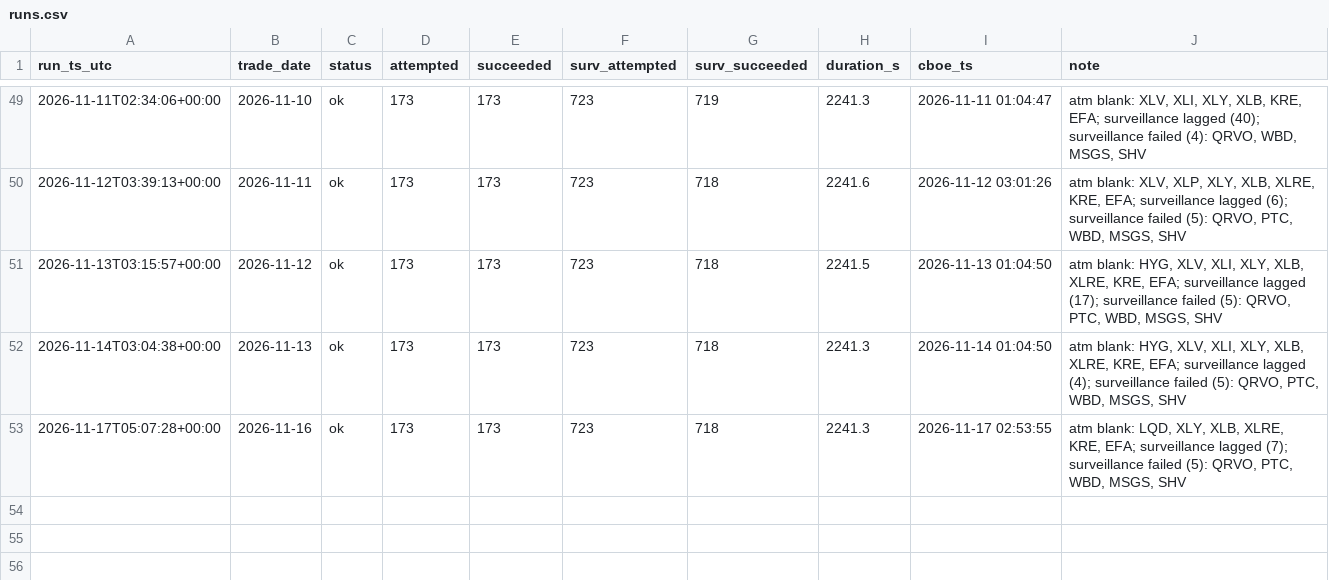
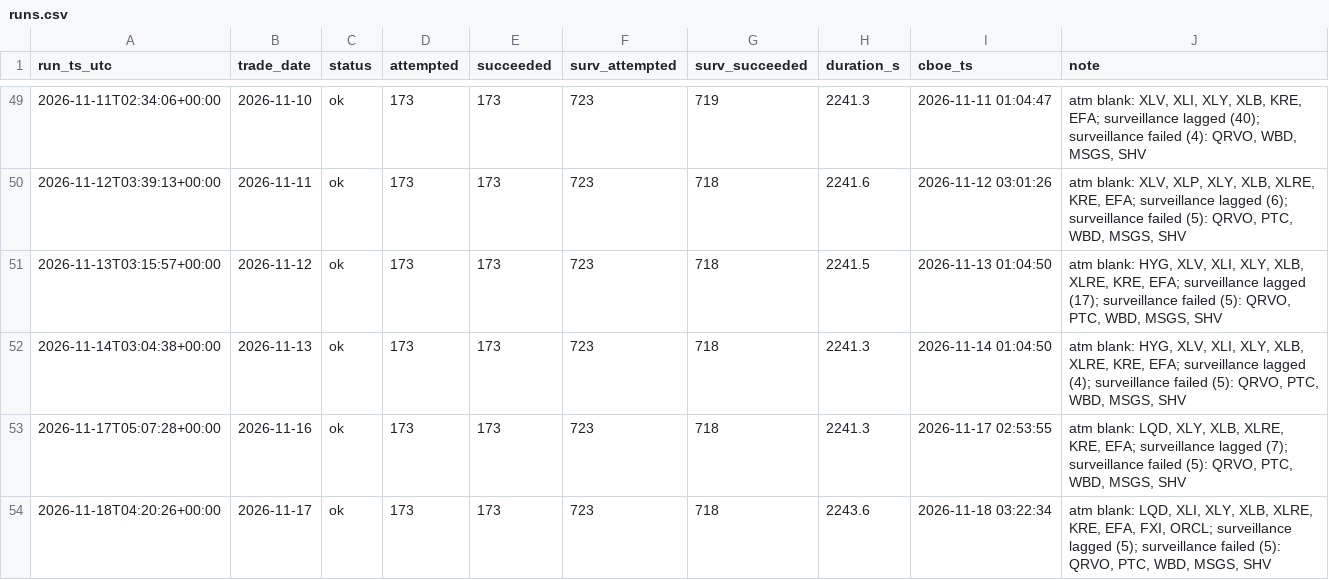
Before and after one commit to danielwlemmon/ivdb, a CSV file: runs.csv, drawn as a sheet; only a part is shown, gaps mark what is left out; the diff names each change by its address in the sheet, - before the commit and + after, or states it on an @@ line.

Commit message:
runs: 2026-11-17 ok

```diff
--- a/runs.csv
+++ b/runs.csv
+row 54: 2026-11-18T04:20:26+00:00 | 2026-11-17 | ok | 173 | 173 | 723 | 718 | 2243.6 | 2026-11-18 03:22:34 | atm blank: LQD, XLI, XLY, XLB, XLRE, KRE, EFA, FXI, ORCL; surveillance lagged (5); surveillance failed (5): QRVO, PTC, WBD, MSGS, SHV
```
